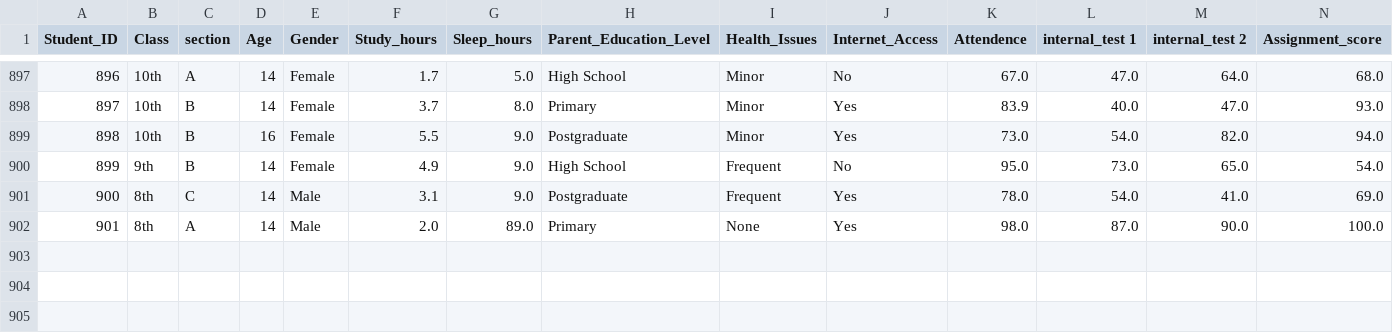
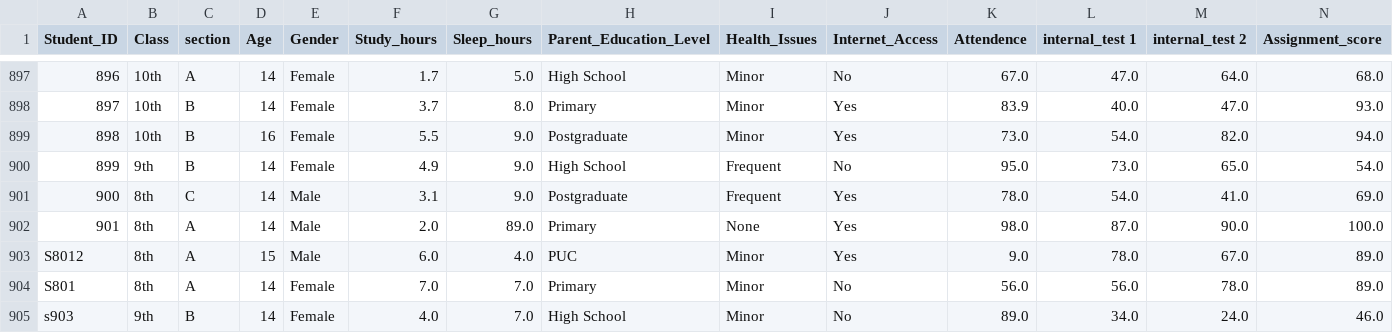
Before and after one commit to avinash2004avii-jpg/student_performance, a CSV file: data/students_data.csv, drawn as a sheet; only a part is shown, gaps mark what is left out; rows hold the shown columns only; the diff names each change by its address in the sheet, - before the commit and + after, or states it on an @@ line.

Commit message:
Updated student report and added chatbot feature

```diff
--- a/data/students_data.csv
+++ b/data/students_data.csv
+row 903: S8012 | 8th | A | 15 | Male | 6.0 | 4.0 | PUC | Minor | Yes | 9.0 | 78.0 | 67.0 | 89.0
+row 904: S801 | 8th | A | 14 | Female | 7.0 | 7.0 | Primary | Minor | No | 56.0 | 56.0 | 78.0 | 89.0
+row 905: s903 | 9th | B | 14 | Female | 4.0 | 7.0 | High School | Minor | No | 89.0 | 34.0 | 24.0 | 46.0
```
Also changed, not shown: 8 other files.
